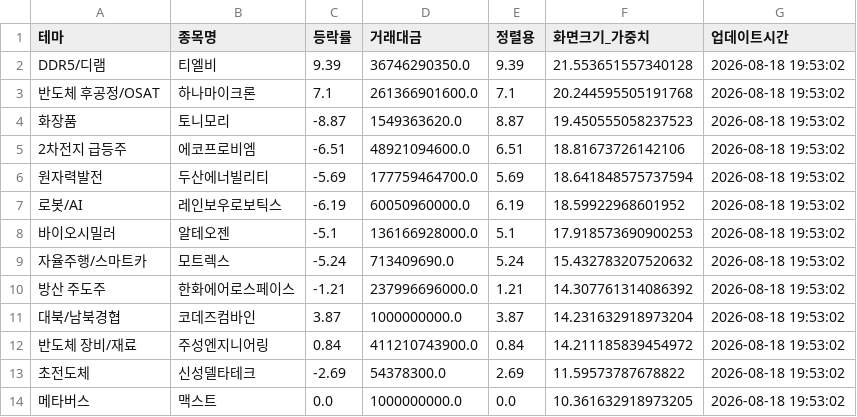
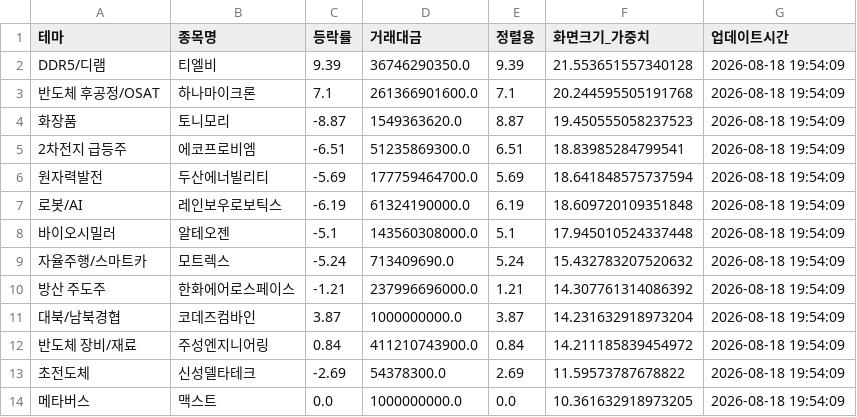
Before and after one commit to aksmf80-tech/my-stock-dashboard, a CSV file: theme_data.csv, drawn as a sheet.

```diff
--- a/theme_data.csv
+++ b/theme_data.csv
@@ -1,14 +1,14 @@
 테마,종목명,등락률,거래대금,정렬용,화면크기_가중치,업데이트시간
-DDR5/디램,티엘비,9.39,36746290350.0,9.39,21.553651557340128,2026-08-18 19:53:02
-반도체 후공정/OSAT,하나마이크론,7.1,261366901600.0,7.1,20.244595505191768,2026-08-18 19:53:02
-화장품,토니모리,-8.87,1549363620.0,8.87,19.450555058237523,2026-08-18 19:53:02
-2차전지 급등주,에코프로비엠,-6.51,48921094600.0,6.51,18.81673726142106,2026-08-18 19:53:02
-원자력발전,두산에너빌리티,-5.69,177759464700.0,5.69,18.641848575737594,2026-08-18 19:53:02
-로봇/AI,레인보우로보틱스,-6.19,60050960000.0,6.19,18.59922968601952,2026-08-18 19:53:02
-바이오시밀러,알테오젠,-5.1,136166928000.0,5.1,17.918573690900253,2026-08-18 19:53:02
-자율주행/스마트카,모트렉스,-5.24,713409690.0,5.24,15.432783207520632,2026-08-18 19:53:02
-방산 주도주,한화에어로스페이스,-1.21,237996696000.0,1.21,14.307761314086392,2026-08-18 19:53:02
-대북/남북경협,코데즈컴바인,3.87,1000000000.0,3.87,14.231632918973204,2026-08-18 19:53:02
-반도체 장비/재료,주성엔지니어링,0.84,411210743900.0,0.84,14.211185839454972,2026-08-18 19:53:02
-초전도체,신성델타테크,-2.69,54378300.0,2.69,11.59573787678822,2026-08-18 19:53:02
-메타버스,맥스트,0.0,1000000000.0,0.0,10.361632918973205,2026-08-18 19:53:02
+DDR5/디램,티엘비,9.39,36746290350.0,9.39,21.553651557340128,2026-08-18 19:54:09
+반도체 후공정/OSAT,하나마이크론,7.1,261366901600.0,7.1,20.244595505191768,2026-08-18 19:54:09
+화장품,토니모리,-8.87,1549363620.0,8.87,19.450555058237523,2026-08-18 19:54:09
+2차전지 급등주,에코프로비엠,-6.51,51235869300.0,6.51,18.83985284799541,2026-08-18 19:54:09
+원자력발전,두산에너빌리티,-5.69,177759464700.0,5.69,18.641848575737594,2026-08-18 19:54:09
+로봇/AI,레인보우로보틱스,-6.19,61324190000.0,6.19,18.609720109351848,2026-08-18 19:54:09
+바이오시밀러,알테오젠,-5.1,143560308000.0,5.1,17.945010524337448,2026-08-18 19:54:09
+자율주행/스마트카,모트렉스,-5.24,713409690.0,5.24,15.432783207520632,2026-08-18 19:54:09
+방산 주도주,한화에어로스페이스,-1.21,237996696000.0,1.21,14.307761314086392,2026-08-18 19:54:09
+대북/남북경협,코데즈컴바인,3.87,1000000000.0,3.87,14.231632918973204,2026-08-18 19:54:09
+반도체 장비/재료,주성엔지니어링,0.84,411210743900.0,0.84,14.211185839454972,2026-08-18 19:54:09
+초전도체,신성델타테크,-2.69,54378300.0,2.69,11.59573787678822,2026-08-18 19:54:09
+메타버스,맥스트,0.0,1000000000.0,0.0,10.361632918973205,2026-08-18 19:54:09
```
